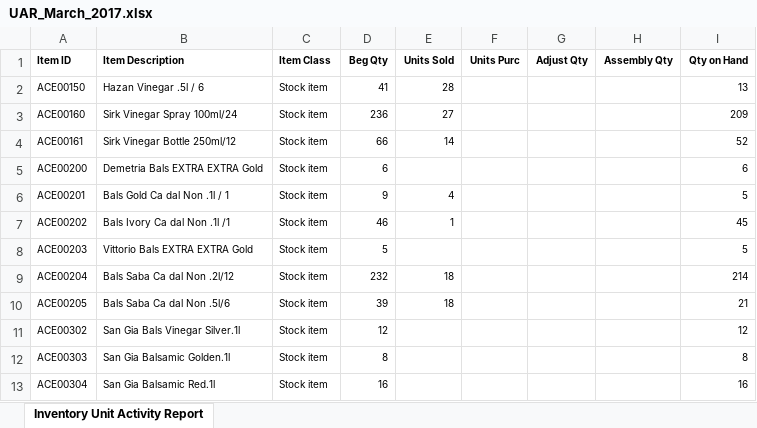
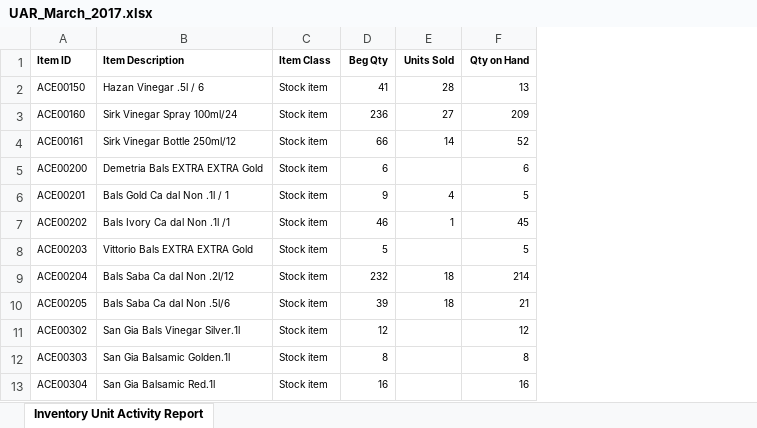
Before and after one commit to titastransport/GustiLogistics, an Excel workbook: db/seeds/uar/unit_activity_reports/uars2017/UAR_March_2017.xlsx, sheet Inventory Unit Activity Report, drawn as a sheet; only a part is shown; values as stored, in another font and other column widths than the file's, no borders; the diff names each change by its address in the sheet, - before the commit and + after, or states it on an @@ line.

Commit message:
Add ISTC Feb and March 2017

```diff
--- a/db/seeds/uar/unit_activity_reports/uars2017/UAR_March_2017.xlsx (sheet Inventory Unit Activity Report)
+++ b/db/seeds/uar/unit_activity_reports/uars2017/UAR_March_2017.xlsx (sheet Inventory Unit Activity Report)
-column F (Units Purc), empty
-column G (Adjust Qty), empty
-column H (Assembly Qty), empty
```
Also changed, not shown: 2 other files.
